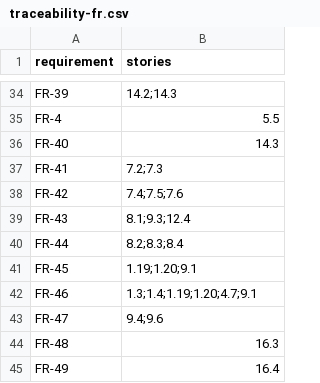
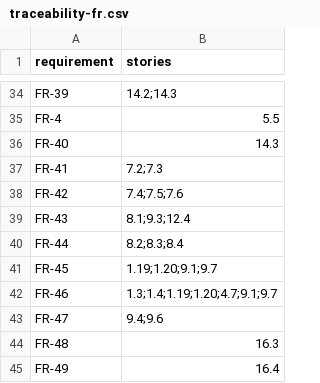
Before and after one commit to wuekevin/VeyroGram, a CSV file: docs/product/traceability-fr.csv, drawn as a sheet; only a part is shown, gaps mark what is left out.

```diff
--- a/docs/product/traceability-fr.csv
+++ b/docs/product/traceability-fr.csv
@@ -40,4 +40,4 @@ FR-43,8.1;9.3;12.4
 FR-44,8.2;8.3;8.4
-FR-45,1.19;1.20;9.1
-FR-46,1.3;1.4;1.19;1.20;4.7;9.1
+FR-45,1.19;1.20;9.1;9.7
+FR-46,1.3;1.4;1.19;1.20;4.7;9.1;9.7
 FR-47,9.4;9.6
```
Also changed, not shown: 4 other files.
